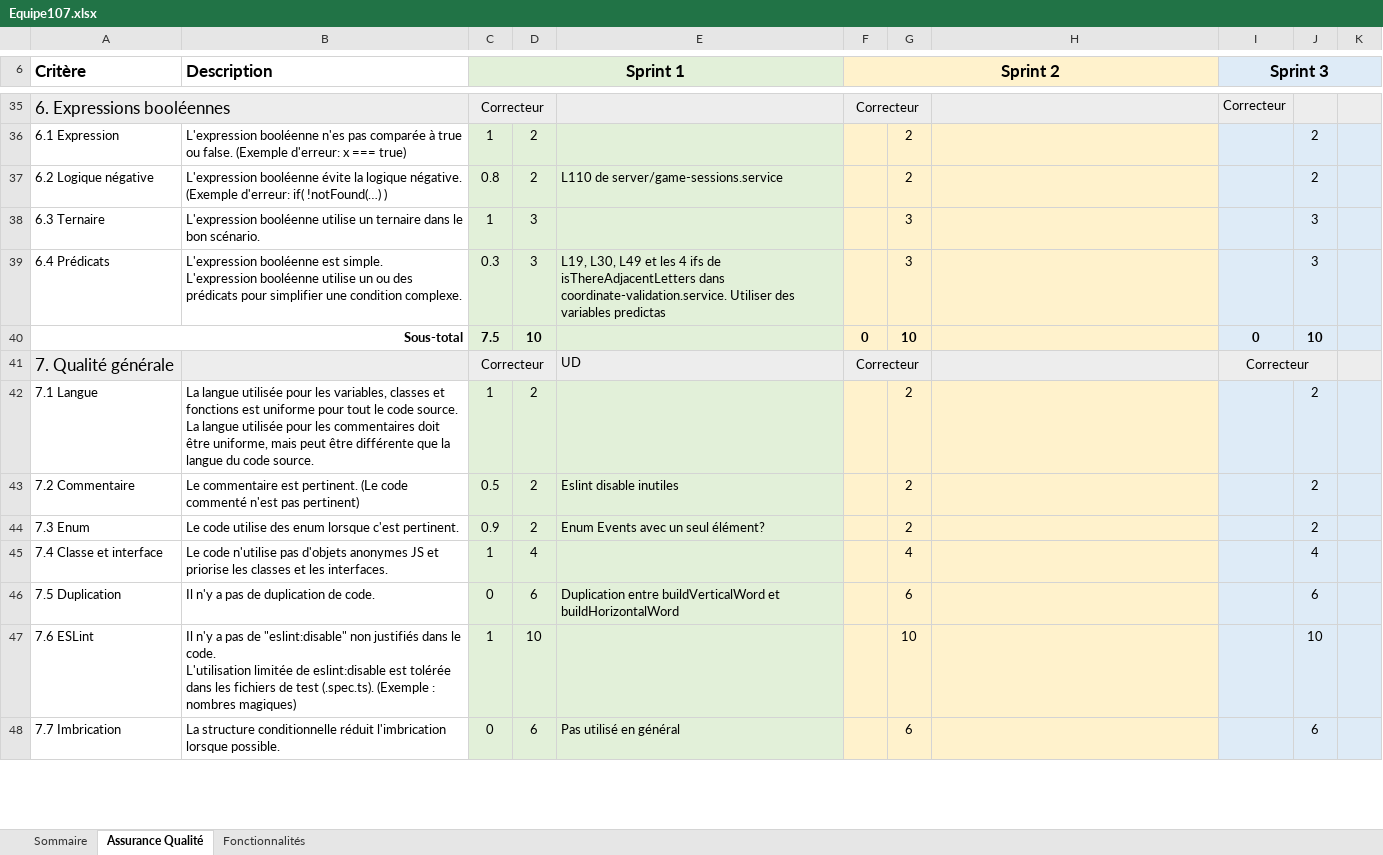
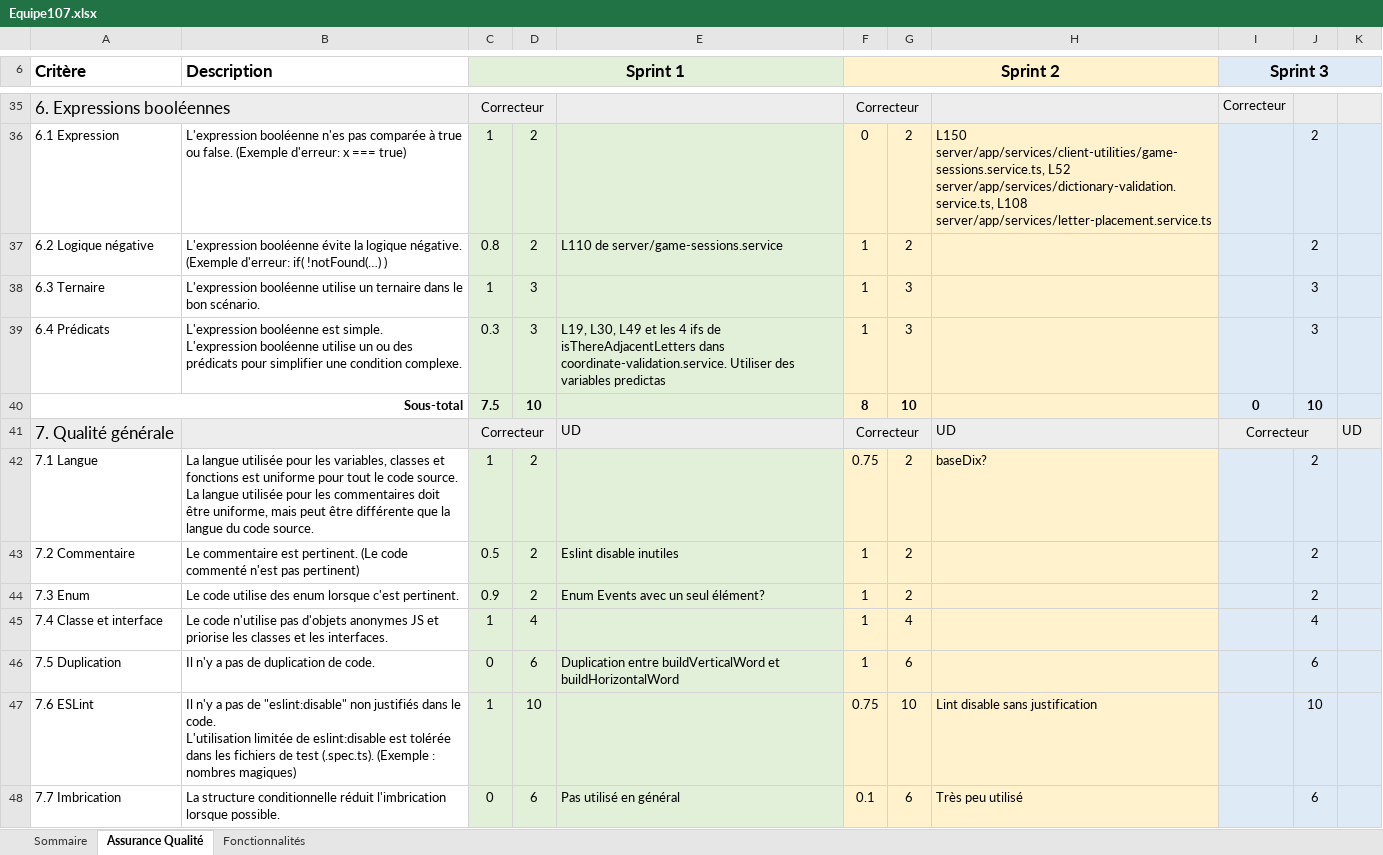
Before and after one commit to yasskadd/Scrabble, an Excel workbook: Equipe107.xlsx, sheet Assurance Qualité, drawn as a sheet; only a part is shown, gaps mark what is left out; values as stored, in another font and other column widths than the file's, no borders; the diff covers the shown part only; the diff names each change by its address in the sheet, - before the commit and + after, or states it on an @@ line.

Commit message:
Ajout de la correction du sprint 2

```diff
--- a/Equipe107.xlsx (sheet Assurance Qualité)
+++ b/Equipe107.xlsx (sheet Assurance Qualité)
-F36 (Sprint 2): (empty)
+F36 (Sprint 2): 0
-H36: (empty)
+H36: L150 server/app/services/client-utilities/game-sessions.service.ts, L52 server/app/services/dictionary-validation.service.ts, L108 server/app/services/letter-placement.service.ts
-F37:F39 (Sprint 2): (empty)
+F37:F39 (Sprint 2): 1
-F40 (Sprint 2): 0
+F40 (Sprint 2): 8
-H41: (empty)
+H41: UD
-K41: (empty)
+K41: UD
-F42 (Sprint 2): (empty)
+F42 (Sprint 2): 0.75
-H42: (empty)
+H42: baseDix?
-F43:F46 (Sprint 2): (empty)
+F43:F46 (Sprint 2): 1
-F47 (Sprint 2): (empty)
+F47 (Sprint 2): 0.75
-H47: (empty)
+H47: Lint disable sans justification
-F48 (Sprint 2): (empty)
+F48 (Sprint 2): 0.1
-H48: (empty)
+H48: Très peu utilisé
```
Also changed, not shown: 41 edited cells elsewhere in this sheet, sheet Fonctionnalités, sheet Sommaire.
